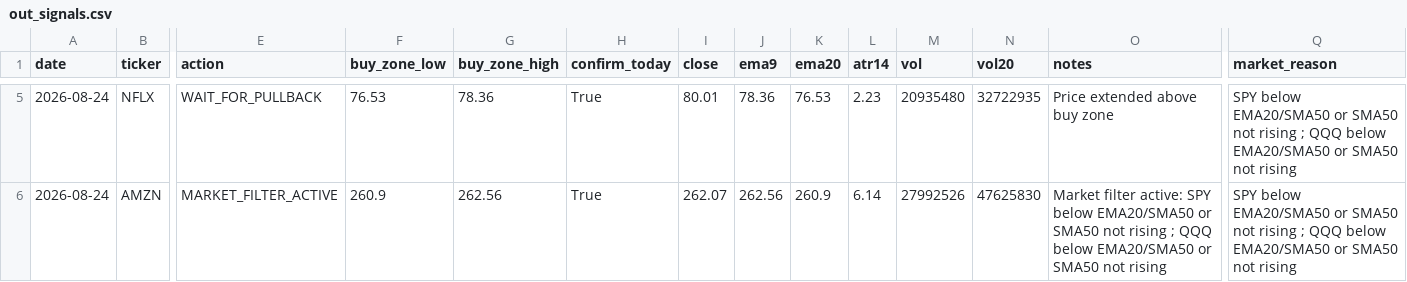
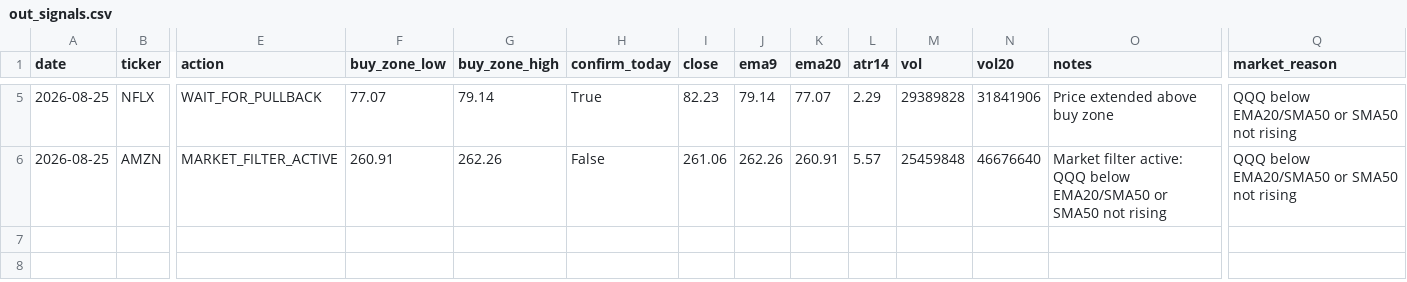
Before and after one commit to Ayodukale/S_B, a CSV file: data/out_signals.csv, drawn as a sheet; only a part is shown, gaps mark what is left out; the diff covers the shown part only; the diff names each change by its address in the sheet, - before the commit and + after, or states it on an @@ line.

```diff
--- a/data/out_signals.csv
+++ b/data/out_signals.csv
-A5:A6 (date): 2026-08-24
+A5:A6 (date): 2026-08-25
-F5 (buy_zone_low): 76.53
+F5 (buy_zone_low): 77.07
-G5 (buy_zone_high): 78.36
+G5 (buy_zone_high): 79.14
-I5 (close): 80.01
+I5 (close): 82.23
-J5 (ema9): 78.36
+J5 (ema9): 79.14
-K5 (ema20): 76.53
+K5 (ema20): 77.07
-L5 (atr14): 2.23
+L5 (atr14): 2.29
-M5 (vol): 20935480
+M5 (vol): 29389828
-N5 (vol20): 32722935
+N5 (vol20): 31841906
-Q5:Q6 (market_reason): SPY below EMA20/SMA50 or SMA50 not rising ; QQQ below…
+Q5:Q6 (market_reason): QQQ below…
-F6 (buy_zone_low): 260.9
+F6 (buy_zone_low): 260.91
-G6 (buy_zone_high): 262.56
+G6 (buy_zone_high): 262.26
-H6 (confirm_today): True
+H6 (confirm_today): False
-I6 (close): 262.07
+I6 (close): 261.06
-J6 (ema9): 262.56
+J6 (ema9): 262.26
-K6 (ema20): 260.9
+K6 (ema20): 260.91
-L6 (atr14): 6.14
+L6 (atr14): 5.57
-M6 (vol): 27992526
+M6 (vol): 25459848
-N6 (vol20): 47625830
+N6 (vol20): 46676640
-O6 (notes): …filter active: SPY below EMA20/SMA50 or SMA50 not rising ; QQQ below…
+O6 (notes): …filter active: QQQ below…
```
Also changed, not shown: 32 edited cells elsewhere in this file, 3 other files.
